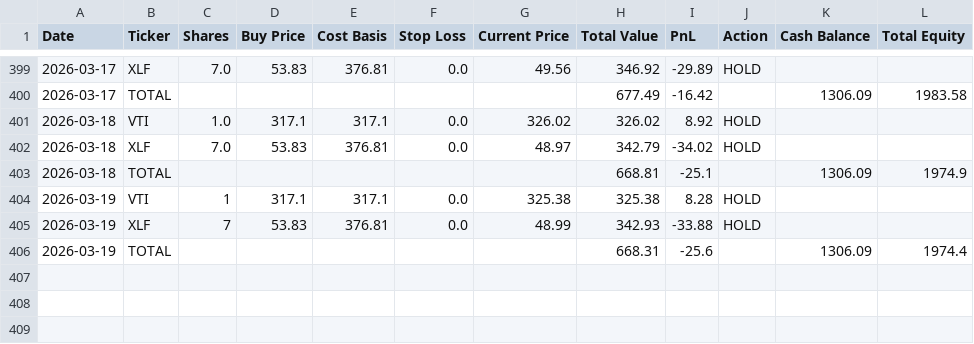
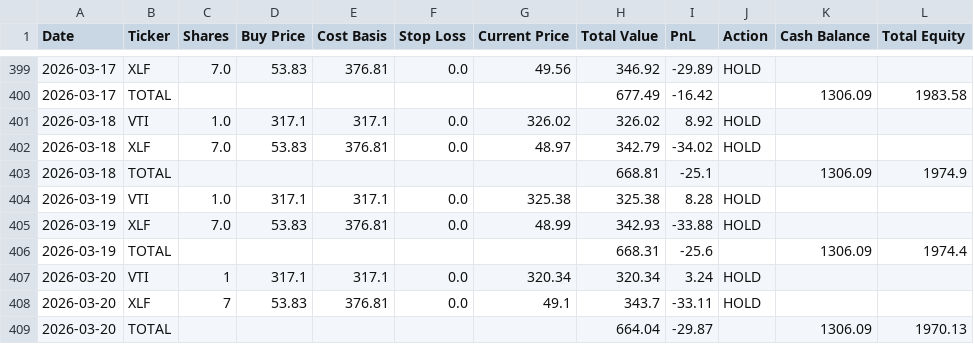
Before and after one commit to mcgillies/ChatGPT-Micro-Cap-Experiment, a CSV file: chatgpt_portfolio_update.csv, drawn as a sheet; only a part is shown, gaps mark what is left out.

```diff
--- a/chatgpt_portfolio_update.csv
+++ b/chatgpt_portfolio_update.csv
@@ -403,4 +403,7 @@ Date,Ticker,Shares,Buy Price,Cost Basis,Stop Loss,Current Price,Total Value,PnL,
 2026-03-18,TOTAL,,,,,,668.81,-25.1,,1306.09,1974.9
-2026-03-19,VTI,1,317.1,317.1,0.0,325.38,325.38,8.28,HOLD,,
-2026-03-19,XLF,7,53.83,376.81,0.0,48.99,342.93,-33.88,HOLD,,
+2026-03-19,VTI,1.0,317.1,317.1,0.0,325.38,325.38,8.28,HOLD,,
+2026-03-19,XLF,7.0,53.83,376.81,0.0,48.99,342.93,-33.88,HOLD,,
 2026-03-19,TOTAL,,,,,,668.31,-25.6,,1306.09,1974.4
+2026-03-20,VTI,1,317.1,317.1,0.0,320.34,320.34,3.24,HOLD,,
+2026-03-20,XLF,7,53.83,376.81,0.0,49.1,343.7,-33.11,HOLD,,
+2026-03-20,TOTAL,,,,,,664.04,-29.87,,1306.09,1970.13
```
Also changed, not shown: 3 other files.
